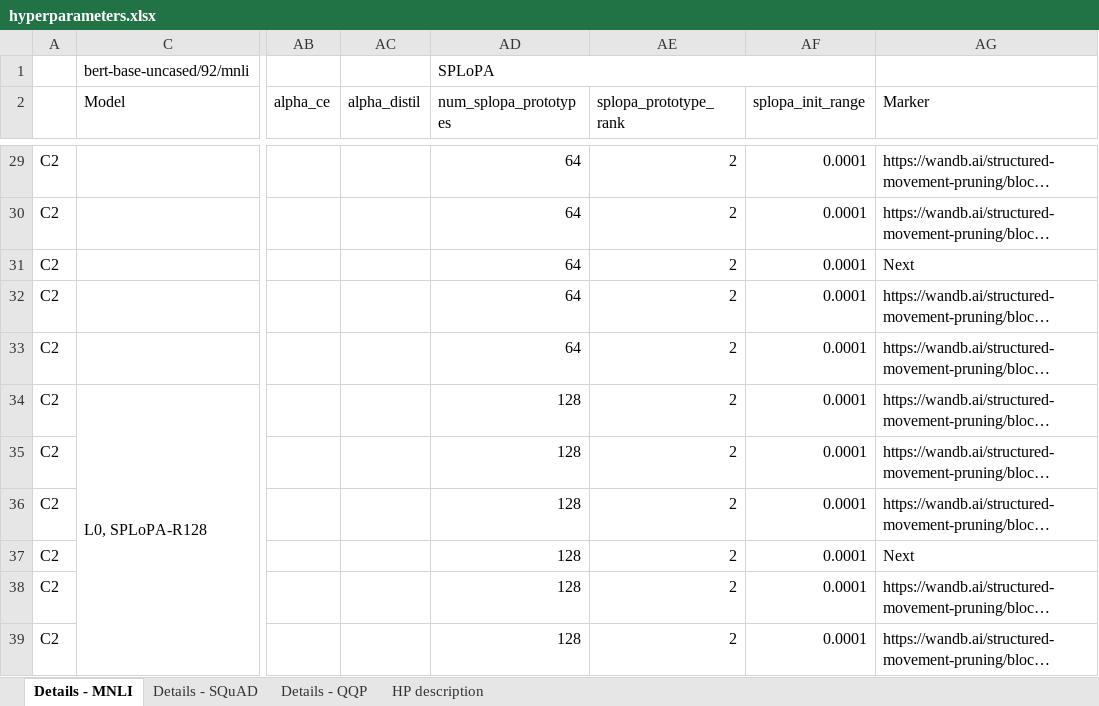
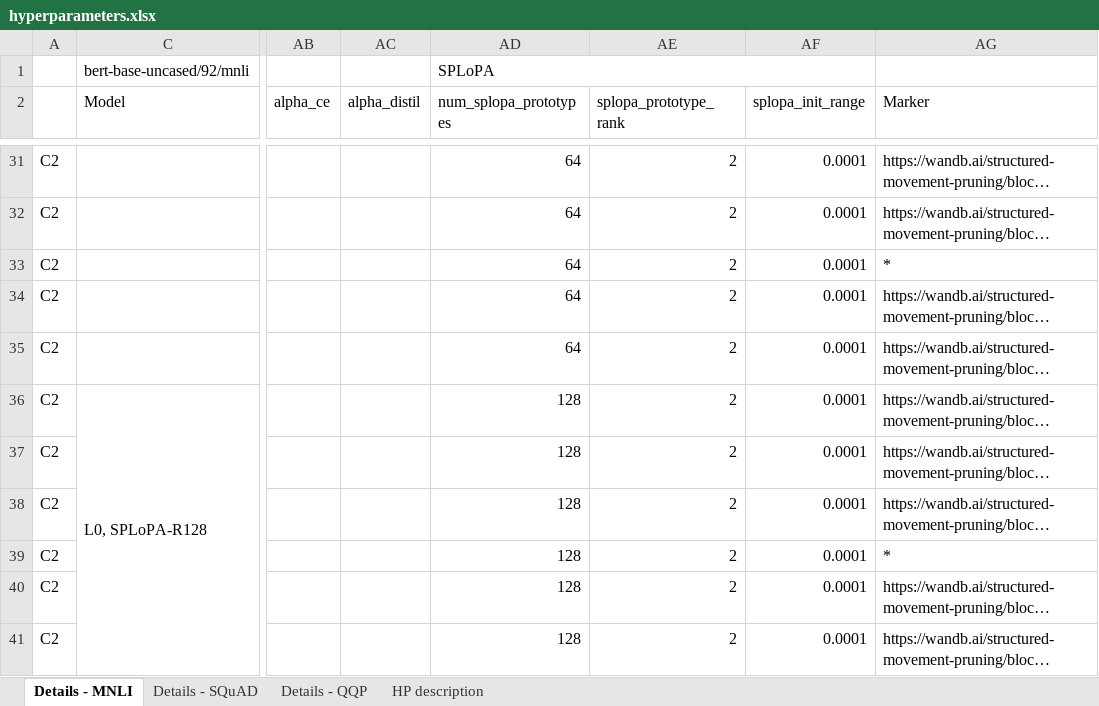
Before and after one commit to LukasHedegaard/block-spa-experiments, an Excel workbook: hparams/hyperparameters.xlsx, sheet Details - MNLI, drawn as a sheet; only a part is shown, gaps mark what is left out; long unchanged cells end in …; values as stored, in another font and other column widths than the file's, no cell formats; addresses are those after the commit; the diff covers the shown part only; the diff names each change by its address in the sheet, - before the commit and + after, or states it on an @@ line.

```diff
--- a/hparams/hyperparameters.xlsx (sheet Details - MNLI)
+++ b/hparams/hyperparameters.xlsx (sheet Details - MNLI)
-AG33 (Marker): Next
+AG33 (Marker): *
-AG39 (Marker): Next
+AG39 (Marker): *
```
Also changed, not shown: 6 added rows and 19 edited cells elsewhere in this sheet, sheet Details - QQP, cell formats, hidden cells, 2 other files.
